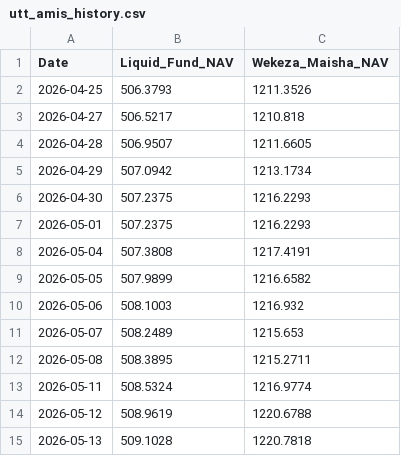
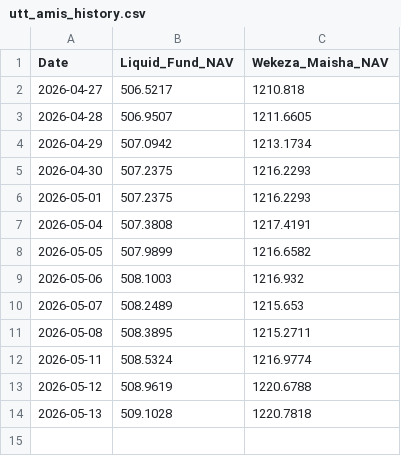
Before and after one commit to jemmziray-tech/utt-amis-tracker, a CSV file: data/utt_amis_history.csv, drawn as a sheet; the diff names each change by its address in the sheet, - before the commit and + after, or states it on an @@ line.

```diff
--- a/data/utt_amis_history.csv
+++ b/data/utt_amis_history.csv
-row 2: 2026-04-25 | 506.3793 | 1211.3526
```
Also changed, not shown: 3 other files.
